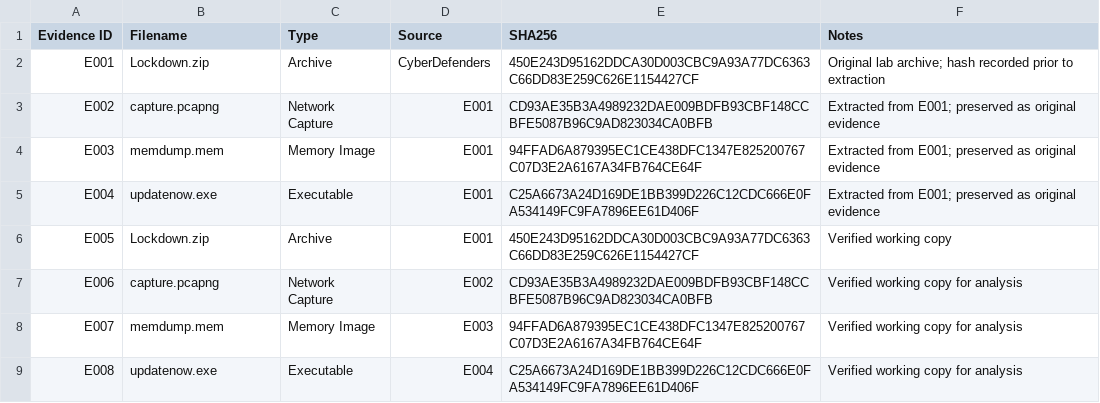
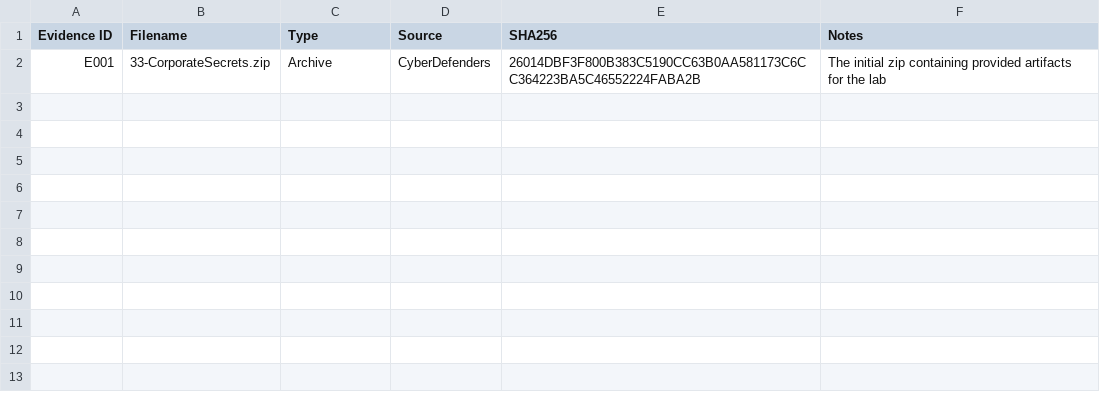
Before and after one commit to eliddan222/cyberdefenders-corporatesecrets, a CSV file: logs/evidence-log.csv, drawn as a sheet.

```diff
--- a/logs/evidence-log.csv
+++ b/logs/evidence-log.csv
@@ -1,9 +1,2 @@
 Evidence ID,Filename,Type,Source,SHA256,Notes
-E001,Lockdown.zip,Archive,CyberDefenders,450E243D95162DDCA30D003CBC9A93A77DC6363C66DD83E259C626E1154427CF,Original lab archive; hash recorded prior to extraction
-E002,capture.pcapng,Network Capture,E001,CD93AE35B3A4989232DAE009BDFB93CBF148CCBFE5087B96C9AD823034CA0BFB,Extracted from E001; preserved as original evidence
-E003,memdump.mem,Memory Image,E001,94FFAD6A879395EC1CE438DFC1347E825200767C07D3E2A6167A34FB764CE64F,Extracted from E001; preserved as original evidence
-E004,updatenow.exe,Executable,E001,C25A6673A24D169DE1BB399D226C12CDC666E0FA534149FC9FA7896EE61D406F,Extracted from E001; preserved as original evidence
-E005,Lockdown.zip,Archive,E001,450E243D95162DDCA30D003CBC9A93A77DC6363C66DD83E259C626E1154427CF,Verified working copy
-E006,capture.pcapng,Network Capture,E002,CD93AE35B3A4989232DAE009BDFB93CBF148CCBFE5087B96C9AD823034CA0BFB,Verified working copy for analysis
-E007,memdump.mem,Memory Image,E003,94FFAD6A879395EC1CE438DFC1347E825200767C07D3E2A6167A34FB764CE64F,Verified working copy for analysis
-E008,updatenow.exe,Executable,E004,C25A6673A24D169DE1BB399D226C12CDC666E0FA534149FC9FA7896EE61D406F,Verified working copy for analysis
+E001,33-CorporateSecrets.zip,Archive,CyberDefenders,26014DBF3F800B383C5190CC63B0AA581173C6CC364223BA5C46552224FABA2B,The initial zip containing provided artifacts for the lab
```
Also changed, not shown: 2 other files.
